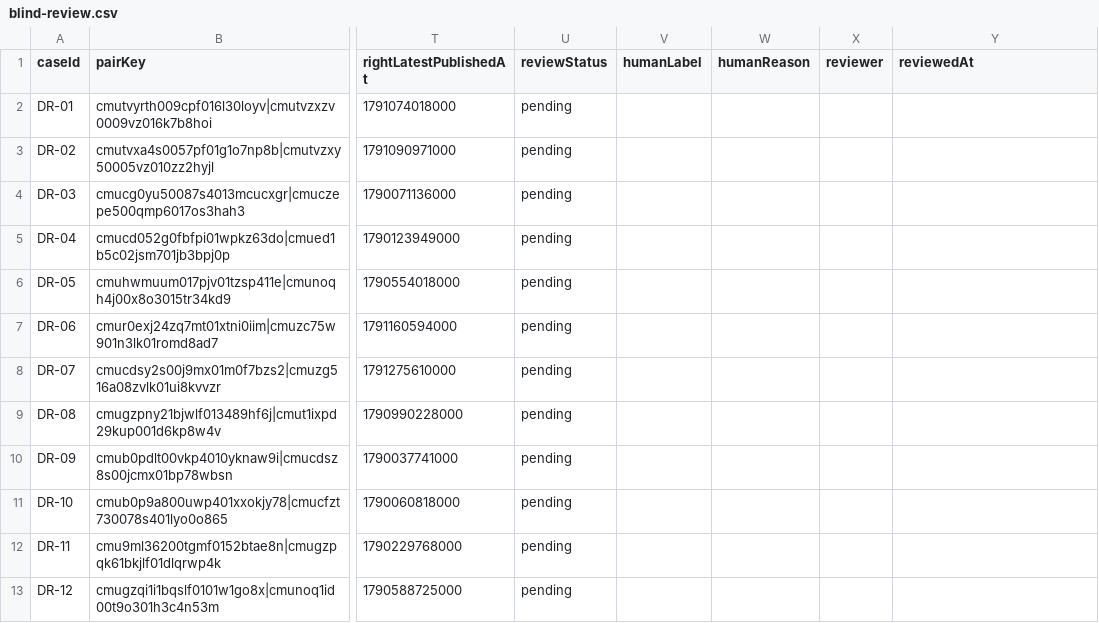
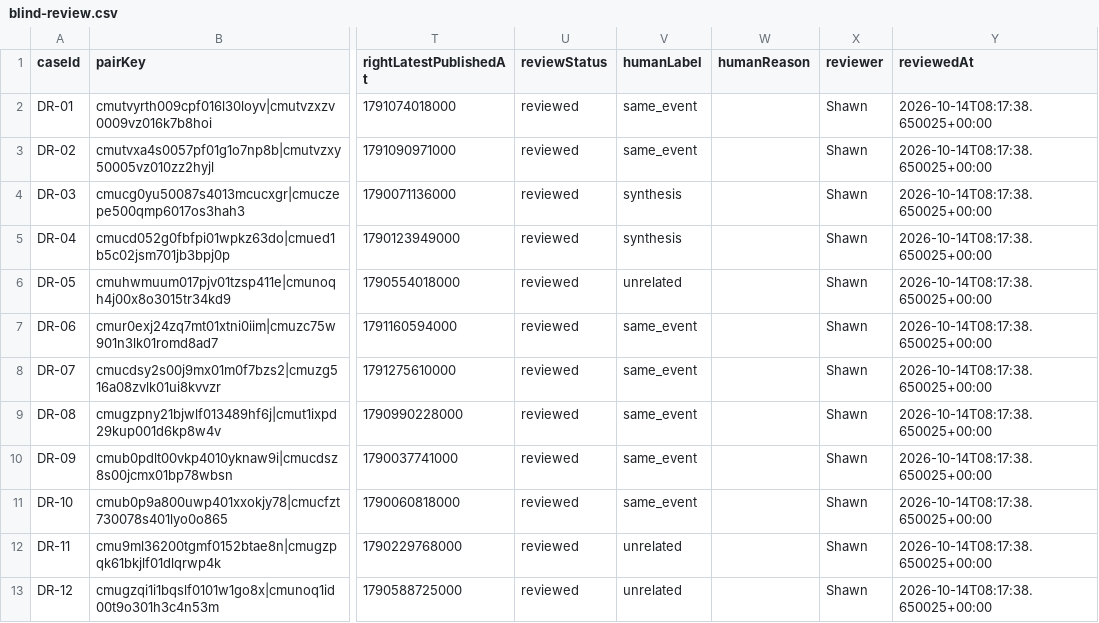
Before and after one commit to shawnxie94/infinitum, a CSV file: docs/eval/reviews/cluster-relation-directed-2026-10-14/packet/blind-review.csv, drawn as a sheet; only a part is shown, gaps mark what is left out; the diff names each change by its address in the sheet, - before the commit and + after, or states it on an @@ line.

Commit message:
docs(eval): 登记人工关系标签并保留时间窗诊断证据

```diff
--- a/docs/eval/reviews/cluster-relation-directed-2026-10-14/packet/blind-review.csv
+++ b/docs/eval/reviews/cluster-relation-directed-2026-10-14/packet/blind-review.csv
-U2:U13 (reviewStatus): pending
+U2:U13 (reviewStatus): reviewed
-V2:V3 (humanLabel): (empty)
+V2:V3 (humanLabel): same_event
-X2:X13 (reviewer): (empty)
+X2:X13 (reviewer): Shawn
-Y2:Y13 (reviewedAt): (empty)
+Y2:Y13 (reviewedAt): 2026-10-14T08:17:38.650025+00:00
-V4:V5 (humanLabel): (empty)
+V4:V5 (humanLabel): synthesis
-V6 (humanLabel): (empty)
+V6 (humanLabel): unrelated
-V7:V11 (humanLabel): (empty)
+V7:V11 (humanLabel): same_event
-V12:V13 (humanLabel): (empty)
+V12:V13 (humanLabel): unrelated
```
Also changed, not shown: 4 other files.
